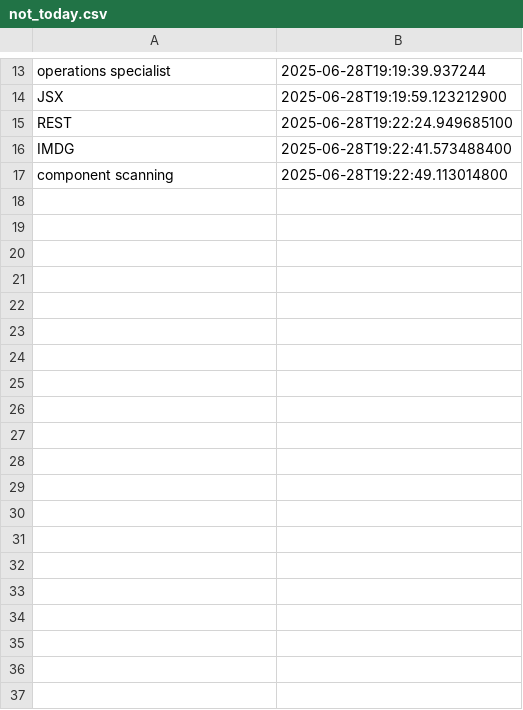
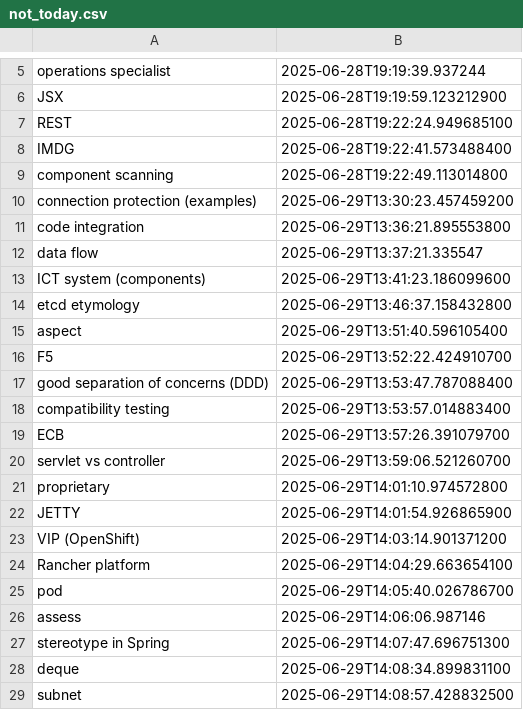
Before and after one commit to wishpath/one-liners, a CSV file: src/main/java/org/sa/not_today.csv, drawn as a sheet; only a part is shown, gaps mark what is left out; the diff covers the shown part only.

```diff
--- a/src/main/java/org/sa/not_today.csv
+++ b/src/main/java/org/sa/not_today.csv
@@ -17 +9,21 @@ IMDG;2025-06-28T19:22:41.573488400
 component scanning;2025-06-28T19:22:49.113014800
+connection protection (examples);2025-06-29T13:30:23.457459200
+code integration;2025-06-29T13:36:21.895553800
+data flow;2025-06-29T13:37:21.335547
+ICT system (components);2025-06-29T13:41:23.186099600
+etcd etymology;2025-06-29T13:46:37.158432800
+aspect;2025-06-29T13:51:40.596105400
+F5;2025-06-29T13:52:22.424910700
+good separation of concerns (DDD);2025-06-29T13:53:47.787088400
+compatibility testing;2025-06-29T13:53:57.014883400
+ECB;2025-06-29T13:57:26.391079700
+servlet vs controller;2025-06-29T13:59:06.521260700
+proprietary;2025-06-29T14:01:10.974572800
+JETTY;2025-06-29T14:01:54.926865900
+VIP (OpenShift);2025-06-29T14:03:14.901371200
+Rancher platform;2025-06-29T14:04:29.663654100
+pod;2025-06-29T14:05:40.026786700
+assess;2025-06-29T14:06:06.987146
+stereotype in Spring;2025-06-29T14:07:47.696751300
+deque;2025-06-29T14:08:34.899831100
+subnet;2025-06-29T14:08:57.428832500
```
Also changed, not shown: 8 removed rows elsewhere in this file, src/main/java/org/sa/attempted_answers.csv, 5 other files.
